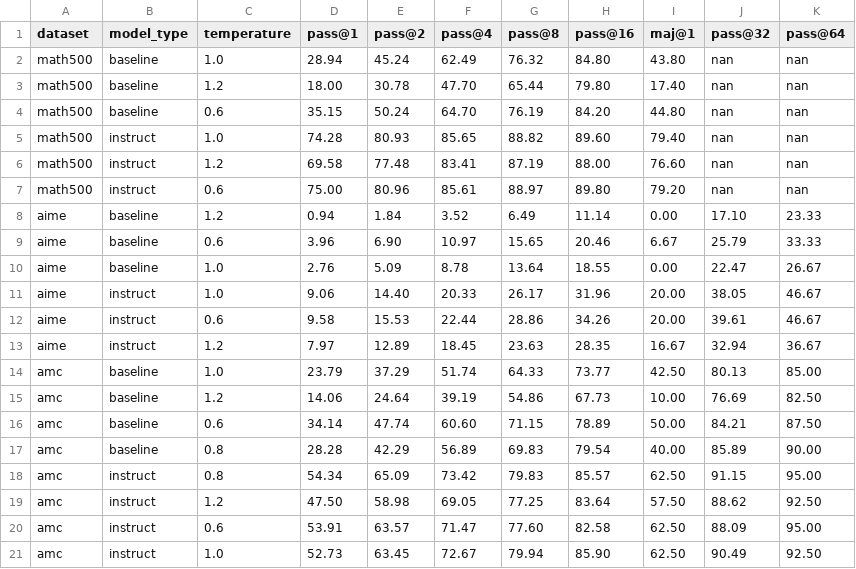
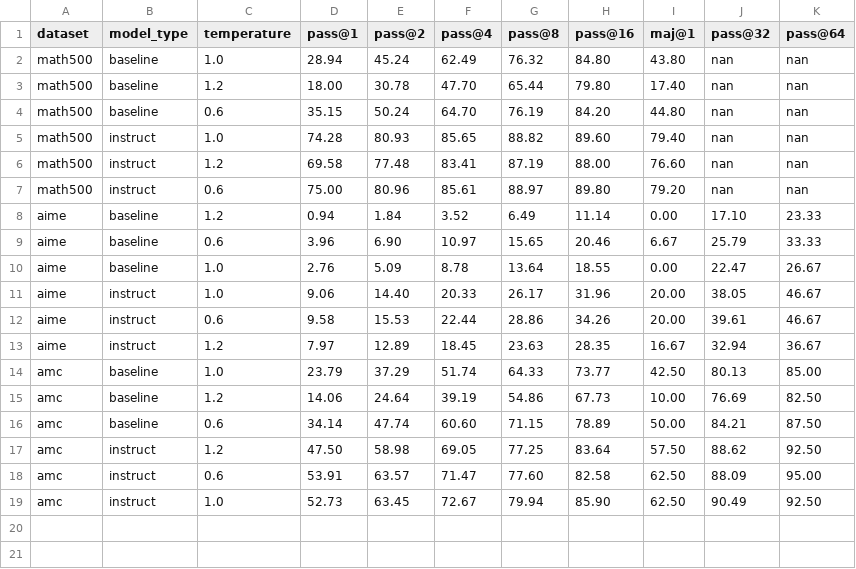
Before and after one commit to hibetterheyj/final_project_part3_simple, a CSV file: visualizations/temperature_effects.csv, drawn as a sheet.

```diff
--- a/visualizations/temperature_effects.csv
+++ b/visualizations/temperature_effects.csv
@@ -16,4 +16,2 @@ amc,baseline,1.2,14.06,24.64,39.19,54.86,67.73,10.00,76.69,82.50
 amc,baseline,0.6,34.14,47.74,60.60,71.15,78.89,50.00,84.21,87.50
-amc,baseline,0.8,28.28,42.29,56.89,69.83,79.54,40.00,85.89,90.00
-amc,instruct,0.8,54.34,65.09,73.42,79.83,85.57,62.50,91.15,95.00
 amc,instruct,1.2,47.50,58.98,69.05,77.25,83.64,57.50,88.62,92.50
```
Also changed, not shown: visualizations/amc_results_summary.csv, visualizations/majority_vote_effect.csv, 27 other files.
